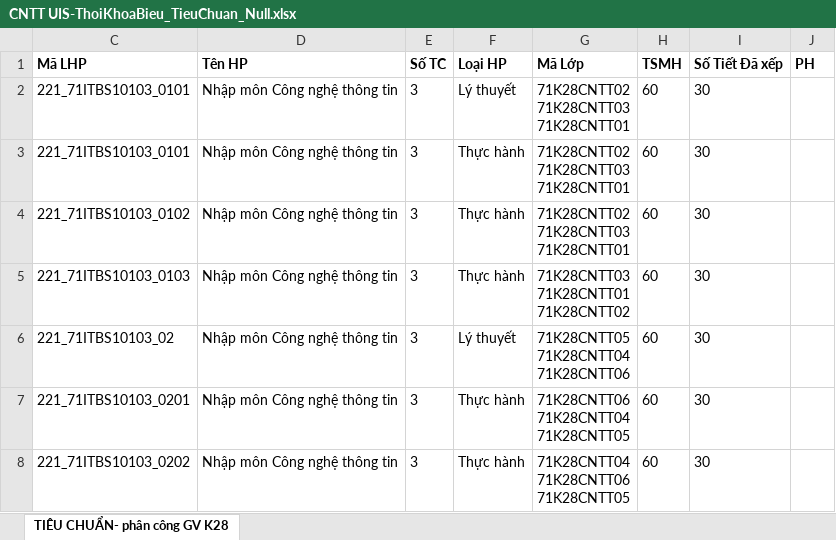
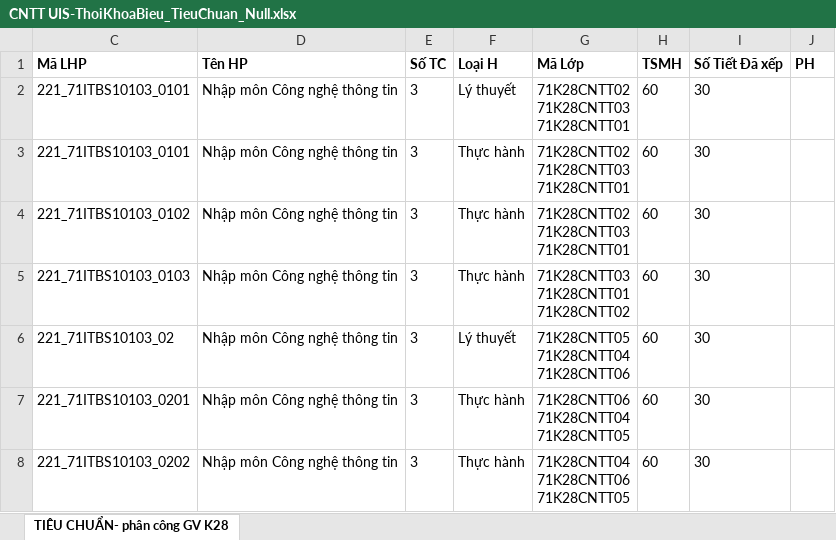
Before and after one commit to DuyNguyenOnTheMic/TeachingAssignmentManagement, an Excel workbook: TeachingAssignmentManagement/Uploads/CNTT UIS-ThoiKhoaBieu_TieuChuan_Null.xlsx, sheet TIÊU CHUẨN- phân công GV K28, drawn as a sheet; only a part is shown; values as stored, in another font and other column widths than the file's, no borders; the diff names each change by its address in the sheet, - before the commit and + after, or states it on an @@ line.

```diff
--- a/TeachingAssignmentManagement/Uploads/CNTT UIS-ThoiKhoaBieu_TieuChuan_Null.xlsx (sheet TIÊU CHUẨN- phân công GV K28)
+++ b/TeachingAssignmentManagement/Uploads/CNTT UIS-ThoiKhoaBieu_TieuChuan_Null.xlsx (sheet TIÊU CHUẨN- phân công GV K28)
-F1: Loại HP
+F1: Loại H
```
Also changed, not shown: 2 other files.
